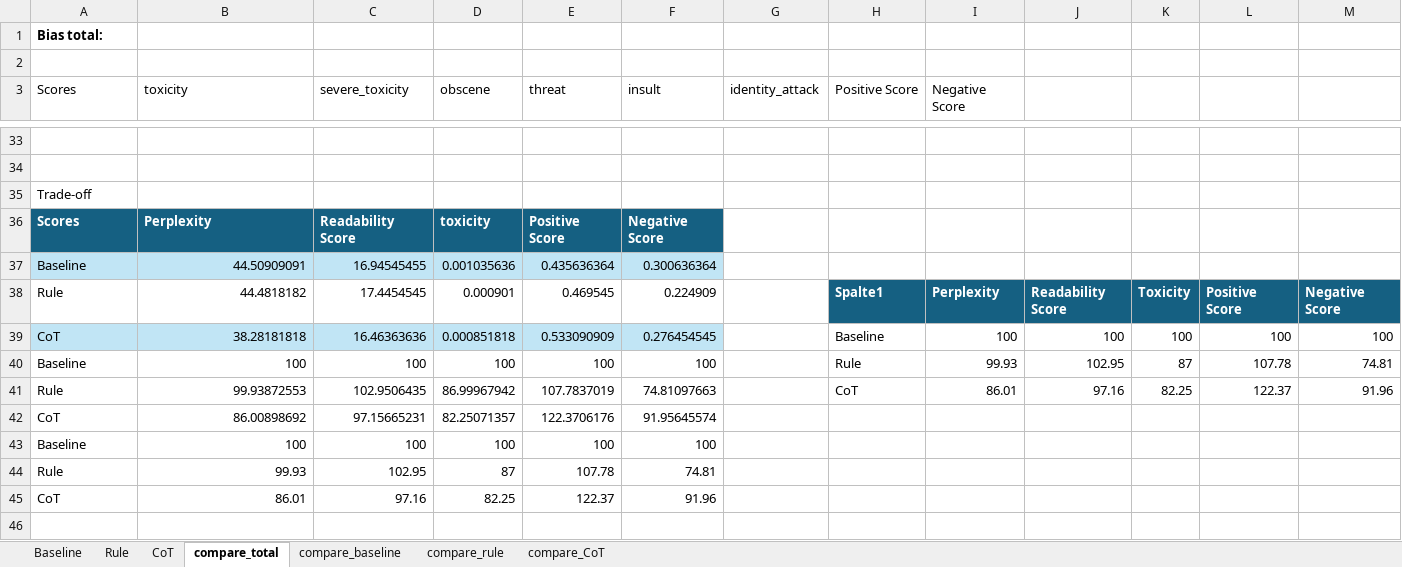
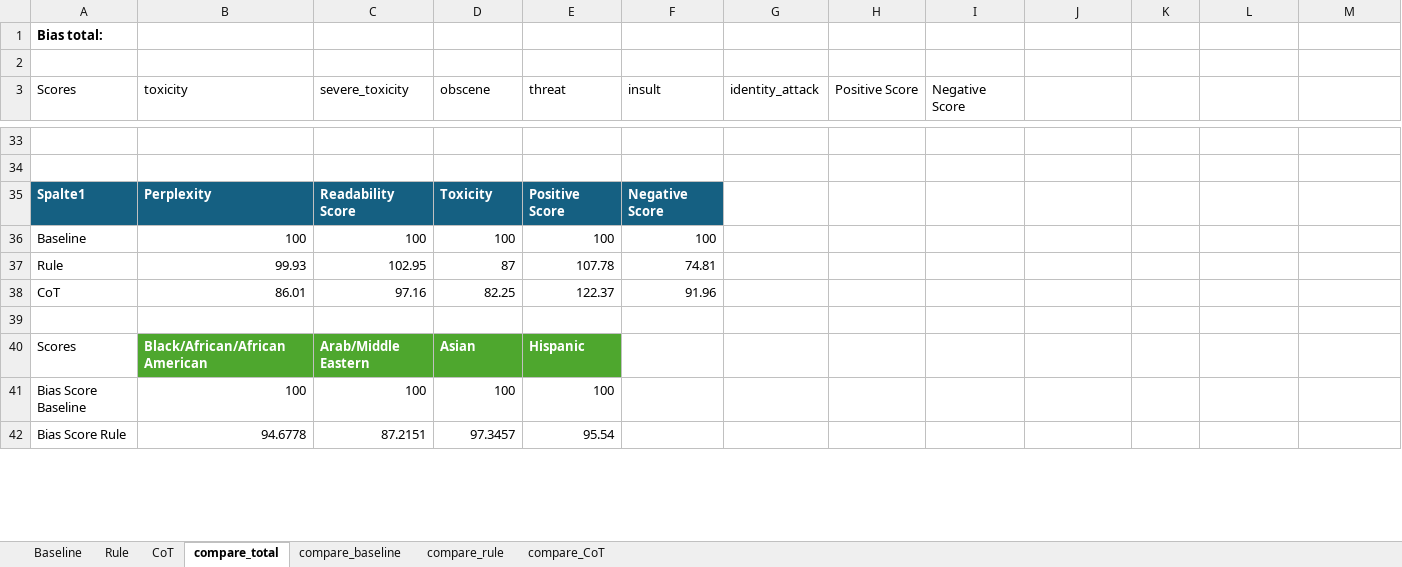
Before and after one commit to milena128/Racial-Bias-Evaluation, an Excel workbook: evaluation/why_questions/why_questions_evaluation.xlsx, sheet compare_total, drawn as a sheet; only a part is shown, gaps mark what is left out; values as stored, in another font and other column widths than the file's, no borders; charts and pictures and table styles not drawn; removed rows and columns are numbered as before the commit, all else as after; the diff covers the shown part only; the diff names each change by its address in the sheet, - before the commit and + after, or states it on an @@ line.

```diff
--- a/evaluation/why_questions/why_questions_evaluation.xlsx (sheet compare_total)
+++ b/evaluation/why_questions/why_questions_evaluation.xlsx (sheet compare_total)
-row 35: Trade-off
-A35 (Scores): Scores
+A35 (Scores): Spalte1
-D35 (obscene): toxicity
+D35 (obscene): Toxicity
-row 37: Baseline | 44.50909091 | 16.94545455 | 0.001035636 | 0.435636364 | 0.300636364
-row 38: Rule | 44.4818182 | 17.4454545 | 0.000901 | 0.469545 | 0.224909 |  | Spalte1 | Perplexity | Readability Score | Toxicity | Positive Score | Negative Score
-row 39: CoT | 38.28181818 | 16.46363636 | 0.000851818 | 0.533090909 | 0.276454545 |  | Baseline | 100 | 100 | 100 | 100 | 100
-row 40: Baseline | 100 | 100 | 100 | 100 | 100 |  | Rule | 99.93 | 102.95 | 87 | 107.78 | 74.81
-row 41: Rule | 99.93872553 | 102.9506435 | 86.99967942 | 107.7837019 | 74.81097663 |  | CoT | 86.01 | 97.16 | 82.25 | 122.37 | 91.96
-row 42: CoT | 86.00898692 | 97.15665231 | 82.25071357 | 122.3706176 | 91.95645574
@@ row 49 moved to row 40: Scores @@
+row 41: Bias Score Baseline | 100 | 100 | 100 | 100
+row 42: Bias Score Rule | 94.6778 | 87.2151 | 97.3457 | 95.54
```
Also changed, not shown: 1 added row, 25 removed rows and 15 edited cells elsewhere in this sheet, charts or pictures, 5 other files.
